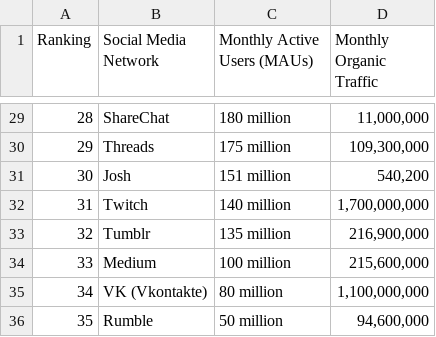
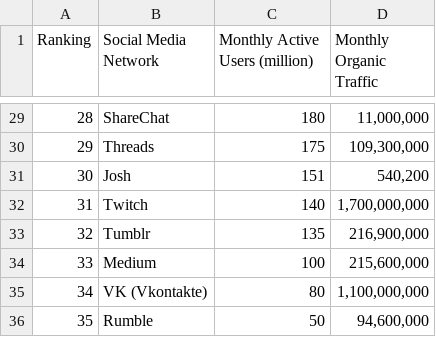
Before and after one commit to celineoww/FIT3179_A2, a CSV file: data/SocialMediaPlatform.csv, drawn as a sheet; only a part is shown, gaps mark what is left out; the diff covers the shown part only.

```diff
--- a/data/SocialMediaPlatform.csv
+++ b/data/SocialMediaPlatform.csv
@@ -1 +1 @@
-Ranking,Social Media Network,Monthly Active Users (MAUs),Monthly Organic Traffic
+Ranking,Social Media Network,Monthly Active Users (million),Monthly Organic Traffic
@@ -29,8 +29,8 @@
-28,ShareChat,180 million,"11,000,000"
-29,Threads,175 million,"109,300,000"
-30,Josh,151 million,"540,200"
-31,Twitch,140 million,"1,700,000,000"
-32,Tumblr,135 million,"216,900,000"
-33,Medium,100 million,"215,600,000"
-34,VK (Vkontakte),80 million,"1,100,000,000"
-35,Rumble,50 million,"94,600,000"
+28,ShareChat,180,"11,000,000"
+29,Threads,175,"109,300,000"
+30,Josh,151,"540,200"
+31,Twitch,140,"1,700,000,000"
+32,Tumblr,135,"216,900,000"
+33,Medium,100,"215,600,000"
+34,VK (Vkontakte),80,"1,100,000,000"
+35,Rumble,50,"94,600,000"
```
Also changed, not shown: 27 edited cells elsewhere in this file.
